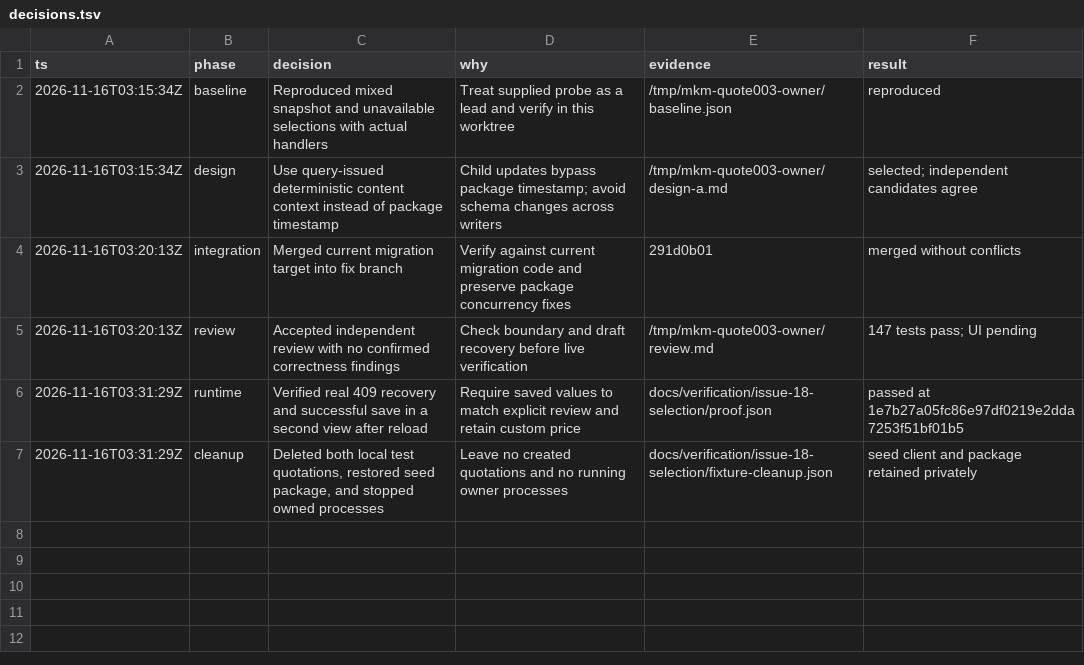
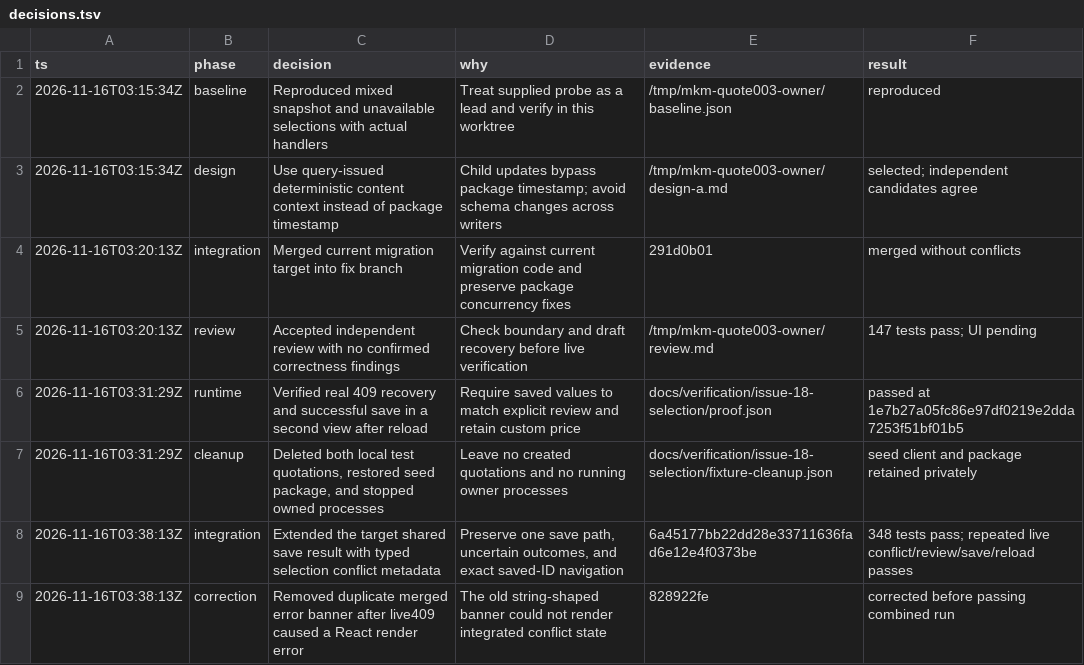
Before and after one commit to hasififwat/hasififwat-mkm-quotation-management-system, a TSV file: docs/verification/issue-18-selection/decisions.tsv, drawn as a sheet; the diff names each change by its address in the sheet, - before the commit and + after, or states it on an @@ line.

Commit message:
docs(verification): record combined selection save proof

```diff
--- a/docs/verification/issue-18-selection/decisions.tsv
+++ b/docs/verification/issue-18-selection/decisions.tsv
+row 8: 2026-11-16T03:38:13Z | integration | Extended the target shared save result with typed selection conflict metadata | Preserve one save path, uncertain outcomes, and exact saved-ID navigation | 6a45177bb22dd28e33711636fad6e12e4f0373be | 348 tests pass; repeated live conflict/review/save/reload passes
+row 9: 2026-11-16T03:38:13Z | correction | Removed duplicate merged error banner after live409 caused a React render error | The old string-shaped banner could not render integrated conflict state | 828922fe | corrected before passing combined run
```
Also changed, not shown: 8 other files.
